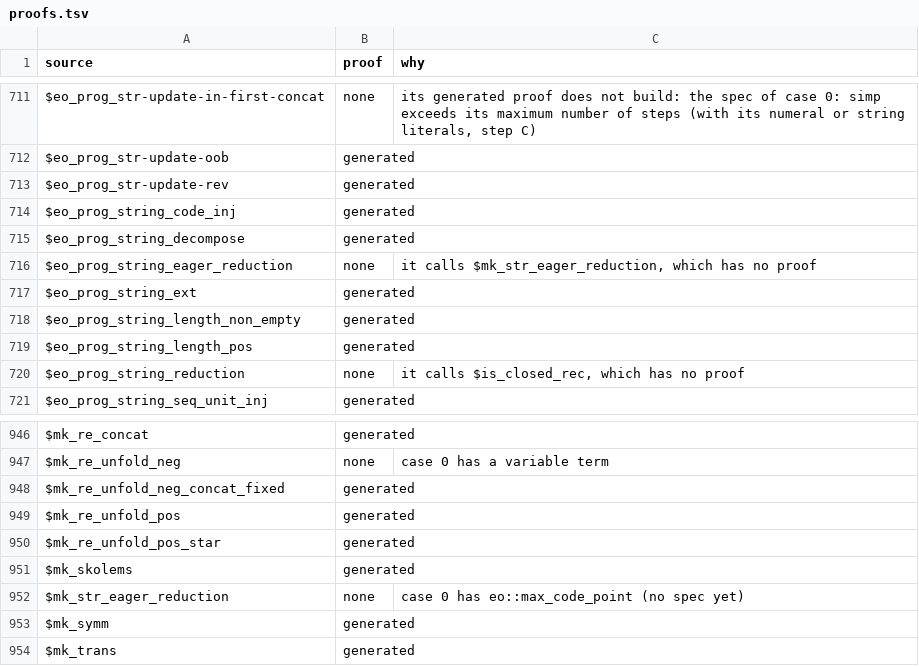
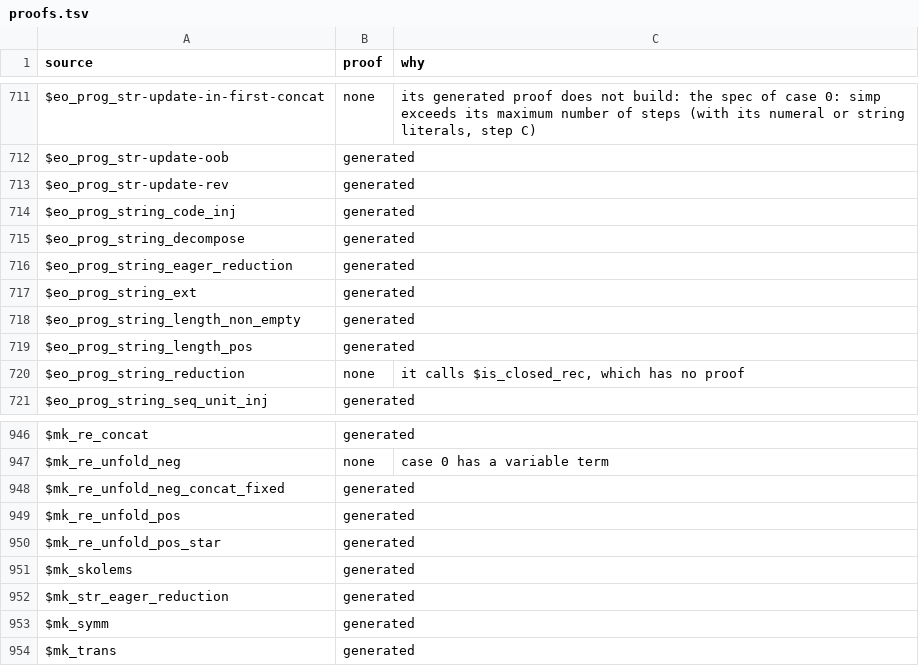
Before and after one commit to daniel-larraz/pathos, a TSV file: generated/cpc-checker/proofs.tsv, drawn as a sheet; only a part is shown, gaps mark what is left out.

```diff
--- a/generated/cpc-checker/proofs.tsv
+++ b/generated/cpc-checker/proofs.tsv
@@ -715,3 +715,3 @@ $eo_prog_string_code_inj	generated
 $eo_prog_string_decompose	generated	
-$eo_prog_string_eager_reduction	none	it calls $mk_str_eager_reduction, which has no proof
+$eo_prog_string_eager_reduction	generated	
 $eo_prog_string_ext	generated	
@@ -951,3 +951,3 @@ $mk_re_unfold_pos_star	generated
 $mk_skolems	generated	
-$mk_str_eager_reduction	none	case 0 has eo::max_code_point (no spec yet)
+$mk_str_eager_reduction	generated	
 $mk_symm	generated	
```
Also changed, not shown: 22 other files.
